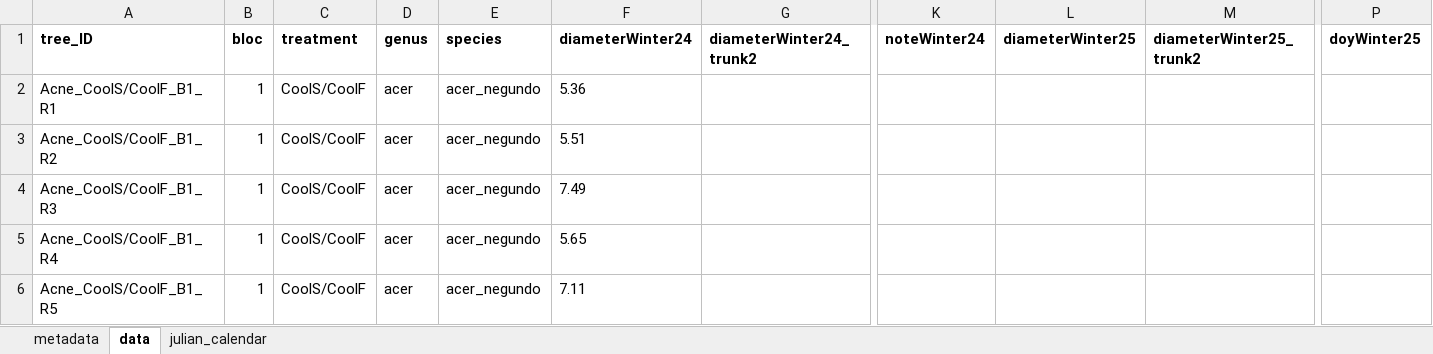
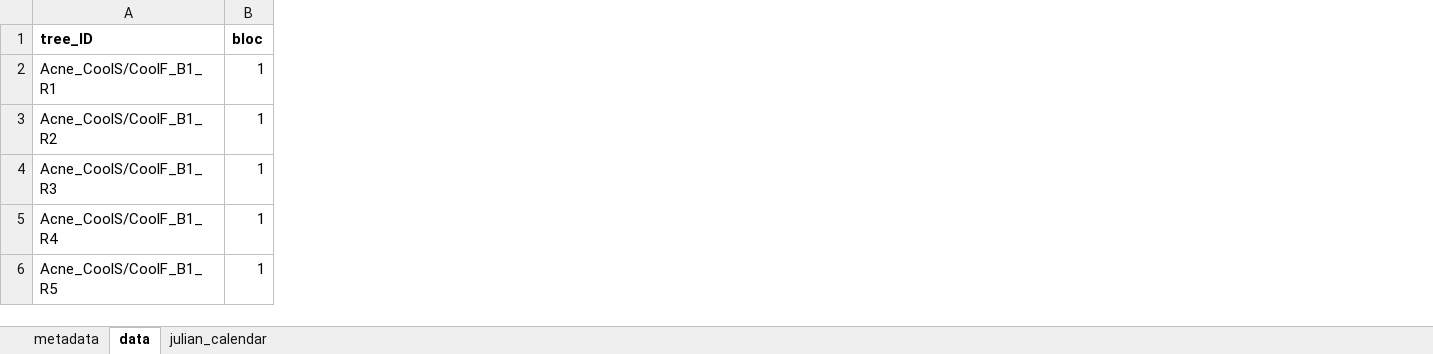
Before and after one commit to christophe-rd/fuelinex, an Excel workbook: data/treeMeasurements/TreeMeasurements.xlsx, sheet data, drawn as a sheet; only a part is shown, gaps mark what is left out; values as stored, in another font and other column widths than the file's, no borders; table styles not drawn; the diff covers the shown part only; the diff names each change by its address in the sheet, - before the commit and + after, or states it on an @@ line.

Commit message:
tree measuremnts jan 28

```diff
--- a/data/treeMeasurements/TreeMeasurements.xlsx (sheet data)
+++ b/data/treeMeasurements/TreeMeasurements.xlsx (sheet data)
@@ column C (treatment) hidden, rows 2-6: all CoolS/CoolF @@
@@ column D (genus) hidden, rows 2-6: all acer @@
@@ column E (species) hidden, rows 2-6: all acer_negundo @@
@@ column F (diameterWinter24) hidden, rows 2-6: 5.36 | 5.51 | 7.49 | 5.65 | 7.11 @@
@@ column G (diameterWinter24_trunk2) hidden, empty @@
@@ column K (noteWinter24) hidden, empty @@
@@ column L (diameterWinter25) hidden, empty @@
@@ column M (diameterWinter25_trunk2) hidden, empty @@
@@ column P (doyWinter25) hidden, empty @@
```
Also changed, not shown: 338 edited cells and cell formats elsewhere in this sheet, sheet metadata.
